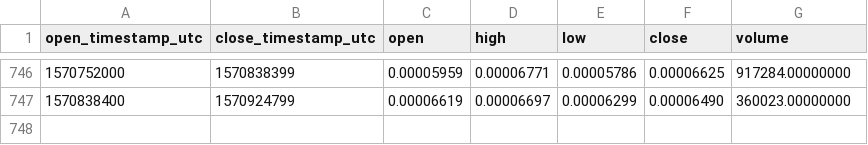
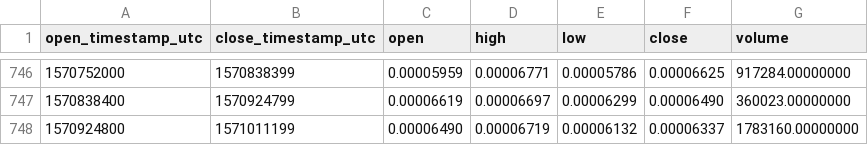
Before and after one commit to cryptobigbro/binance-SNMETH, a CSV file: binance-SNMETH-1d.csv, drawn as a sheet; only a part is shown, gaps mark what is left out; the diff names each change by its address in the sheet, - before the commit and + after, or states it on an @@ line.

Commit message:
Update OHLCV data.

```diff
--- a/binance-SNMETH-1d.csv
+++ b/binance-SNMETH-1d.csv
+row 748: 1570924800 | 1571011199 | 0.00006490 | 0.00006719 | 0.00006132 | 0.00006337 | 1783160.00000000
```
Also changed, not shown: 1 other file.
